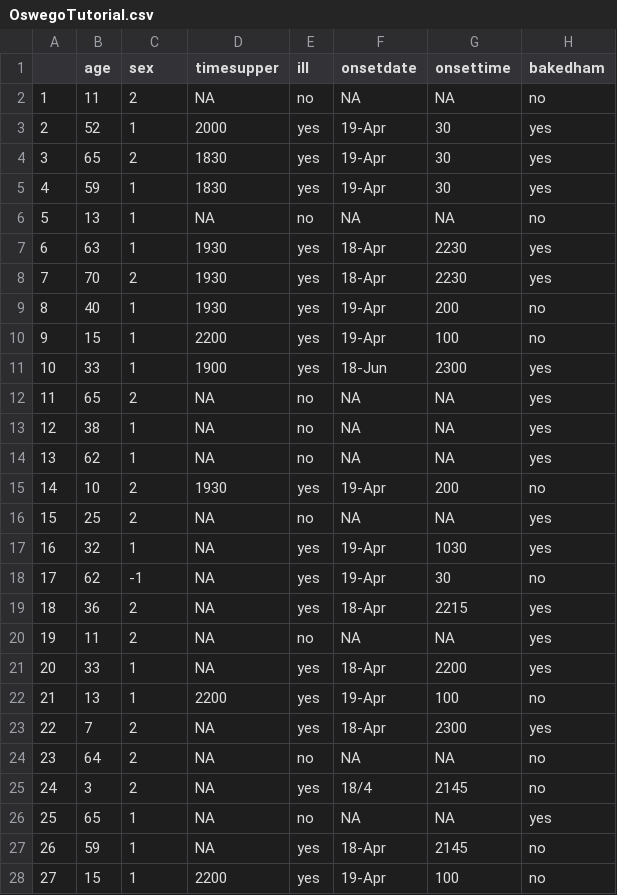
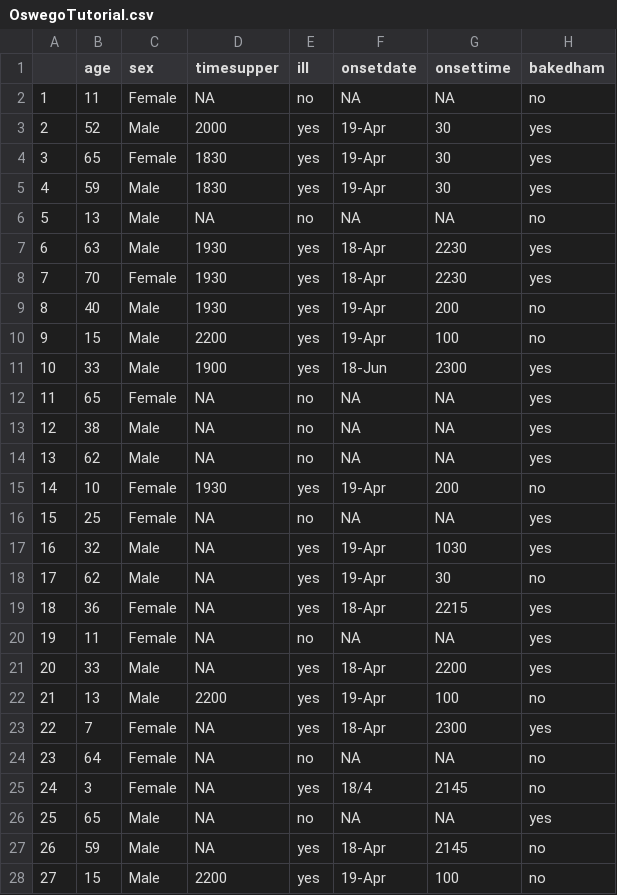
Before and after one commit to gauravsk3/RTutorials, a CSV file: OswegoTutorial.csv, drawn as a sheet; only a part is shown; the diff covers the shown part only; the diff names each change by its address in the sheet, - before the commit and + after, or states it on an @@ line.

Commit message:
clean up sex variable

```diff
--- a/OswegoTutorial.csv
+++ b/OswegoTutorial.csv
-C2 (sex): 2
+C2 (sex): Female
-C3 (sex): 1
+C3 (sex): Male
-C4 (sex): 2
+C4 (sex): Female
-C5:C7 (sex): 1
+C5:C7 (sex): Male
-C8 (sex): 2
+C8 (sex): Female
-C9:C11 (sex): 1
+C9:C11 (sex): Male
-C12 (sex): 2
+C12 (sex): Female
-C13:C14 (sex): 1
+C13:C14 (sex): Male
-C15:C16 (sex): 2
+C15:C16 (sex): Female
-C17 (sex): 1
+C17 (sex): Male
-C18 (sex): -1
+C18 (sex): Male
-C19:C20 (sex): 2
+C19:C20 (sex): Female
-C21:C22 (sex): 1
+C21:C22 (sex): Male
-C23:C25 (sex): 2
+C23:C25 (sex): Female
-C26:C28 (sex): 1
+C26:C28 (sex): Male
```
Also changed, not shown: 48 edited cells elsewhere in this file.
